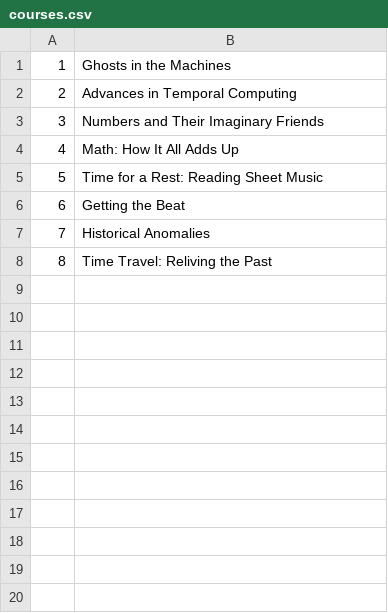
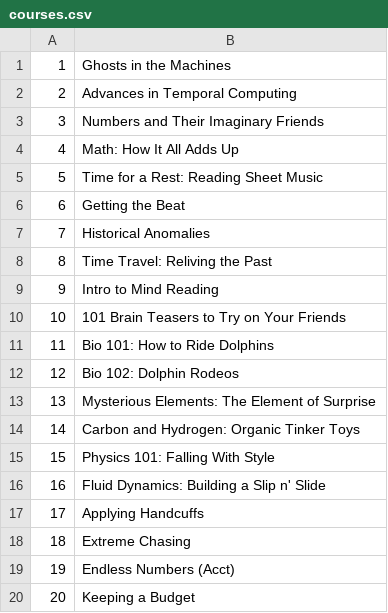
Before and after one commit to kyleMeyers/class_schedule, a CSV file: classSchedulePersistence/src/classSchedule/persist/res/courses.csv, drawn as a sheet; the diff names each change by its address in the sheet, - before the commit and + after, or states it on an @@ line.

Commit message:
Added test courses for the new Majors; Assigned majorCourse ids as appropriate

```diff
--- a/classSchedulePersistence/src/classSchedule/persist/res/courses.csv
+++ b/classSchedulePersistence/src/classSchedule/persist/res/courses.csv
+row 9: 9 | Intro to Mind Reading
+row 10: 10 | 101 Brain Teasers to Try on Your Friends
+row 11: 11 | Bio 101: How to Ride Dolphins
+row 12: 12 | Bio 102: Dolphin Rodeos
+row 13: 13 | Mysterious Elements: The Element of Surprise
+row 14: 14 | Carbon and Hydrogen: Organic Tinker Toys
+row 15: 15 | Physics 101: Falling With Style
+row 16: 16 | Fluid Dynamics: Building a Slip n' Slide
+row 17: 17 | Applying Handcuffs
+row 18: 18 | Extreme Chasing
+row 19: 19 | Endless Numbers (Acct)
+row 20: 20 | Keeping a Budget
```
Also changed, not shown: 1 other file.
